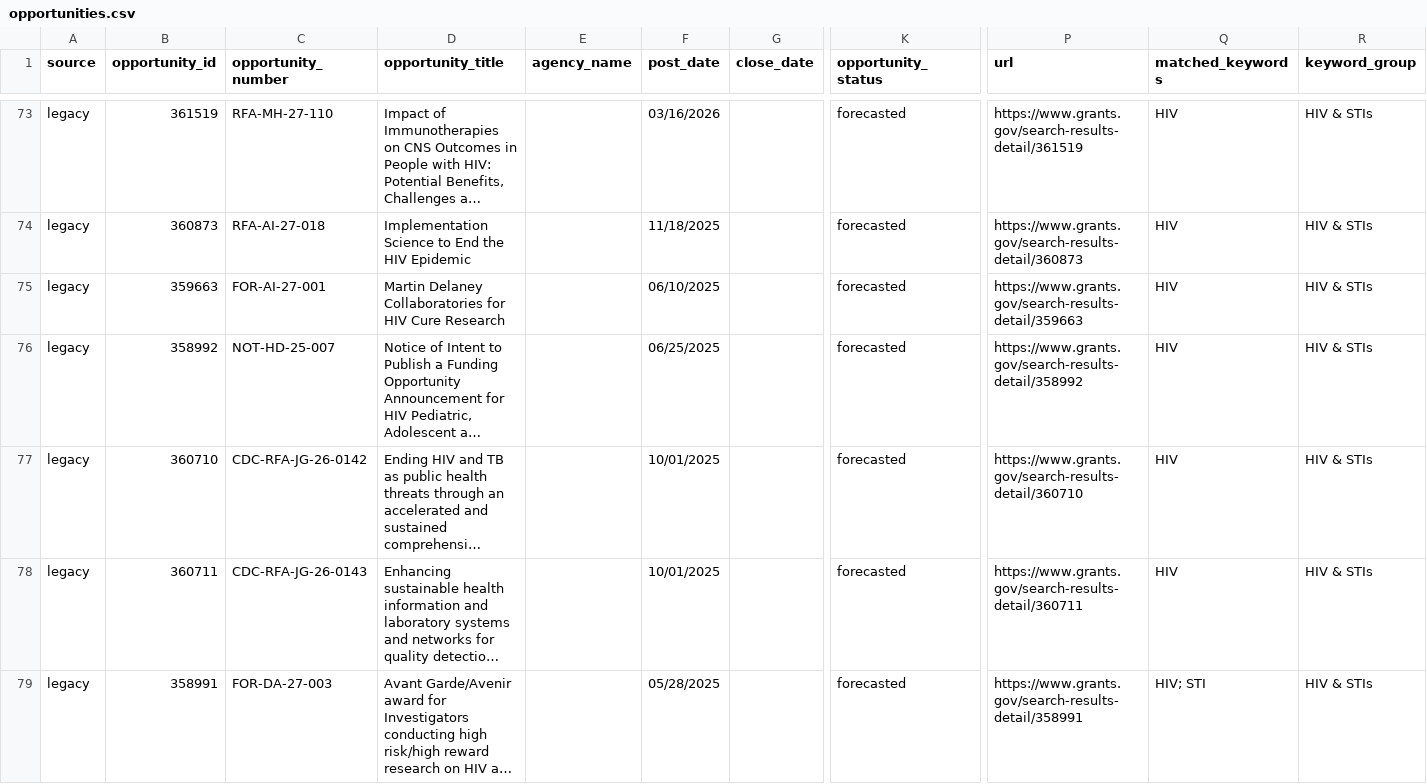
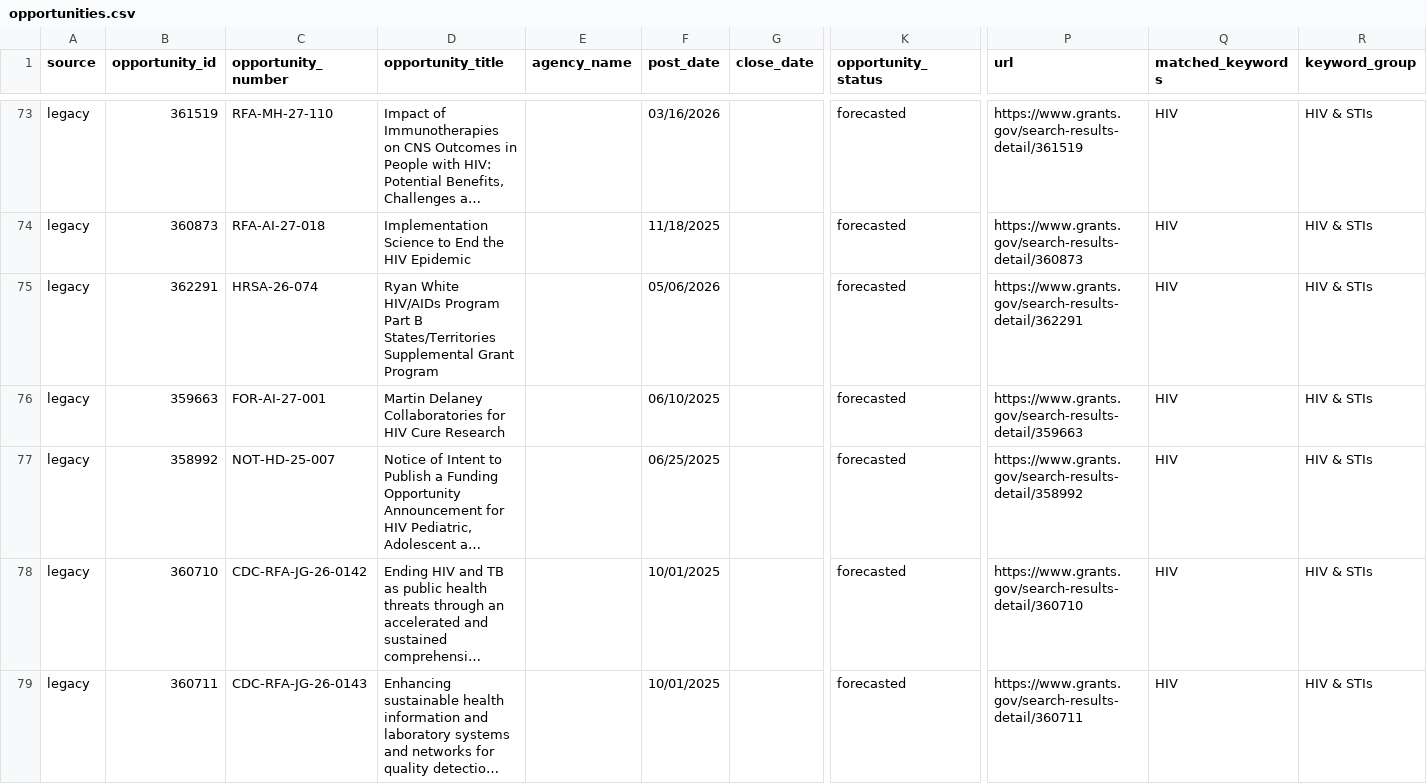
Before and after one commit to wf-id/grantscraper, a CSV file: docs/opportunities.csv, drawn as a sheet; only a part is shown, gaps mark what is left out; the shorter side is filled out with more unchanged rows; long unchanged cells end in …; rows hold the shown columns only; the diff covers the shown part only; the diff names each change by its address in the sheet, - before the commit and + after, or states it on an @@ line.

```diff
--- a/docs/opportunities.csv
+++ b/docs/opportunities.csv
+row 75: legacy | 362291 | HRSA-26-074 | Ryan White HIV/AIDs Program Part B States/Territories Supplemental Grant Program |  | 05/06/2026 |  | forecasted | https://www.grants.gov/search-results-detail/362291 | HIV | HIV & STIs
```
Also changed, not shown: 1 added row and 1 edited cell elsewhere in this file, 1 other file.
